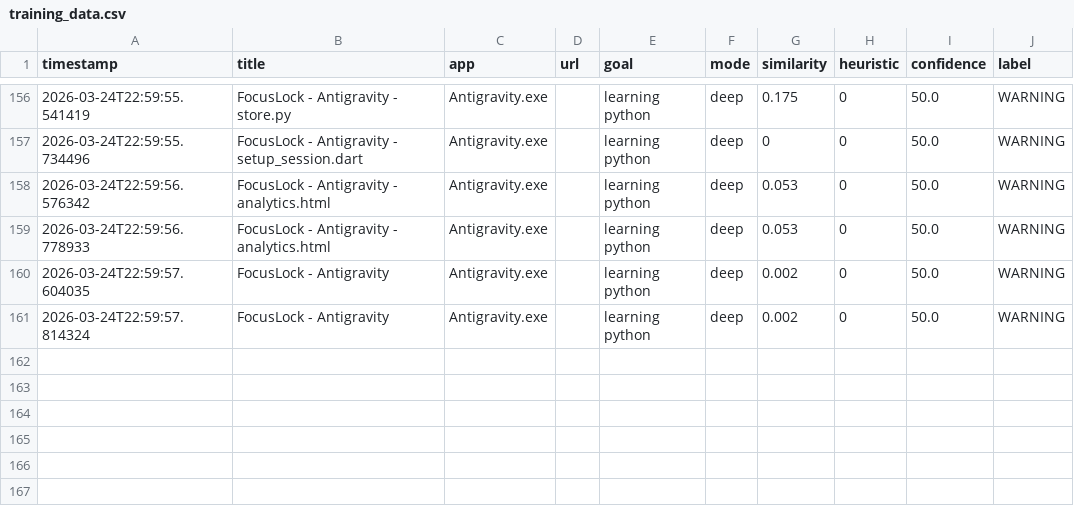
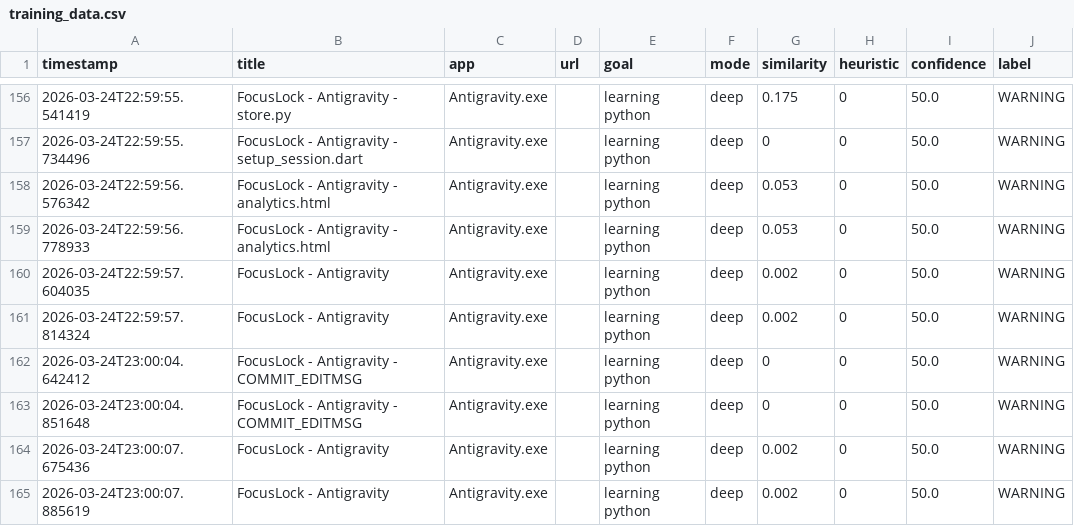
Before and after one commit to Mr-NN-2k3/FocusLock, a CSV file: backend/data/training_data.csv, drawn as a sheet; only a part is shown, gaps mark what is left out.

Commit message:
feat: Add initial training dataset and daily activity log file.

```diff
--- a/backend/data/training_data.csv
+++ b/backend/data/training_data.csv
@@ -161 +161,5 @@ timestamp,title,app,url,goal,mode,similarity,heuristic,confidence,label
 2026-03-24T22:59:57.814324,"FocusLock - Antigravity","Antigravity.exe","","learning python",deep,0.002,0,50.0,WARNING
+2026-03-24T23:00:04.642412,"FocusLock - Antigravity - COMMIT_EDITMSG","Antigravity.exe","","learning python",deep,0,0,50.0,WARNING
+2026-03-24T23:00:04.851648,"FocusLock - Antigravity - COMMIT_EDITMSG","Antigravity.exe","","learning python",deep,0,0,50.0,WARNING
+2026-03-24T23:00:07.675436,"FocusLock - Antigravity","Antigravity.exe","","learning python",deep,0.002,0,50.0,WARNING
+2026-03-24T23:00:07.885619,"FocusLock - Antigravity","Antigravity.exe","","learning python",deep,0.002,0,50.0,WARNING
```
Also changed, not shown: 1 other file.
